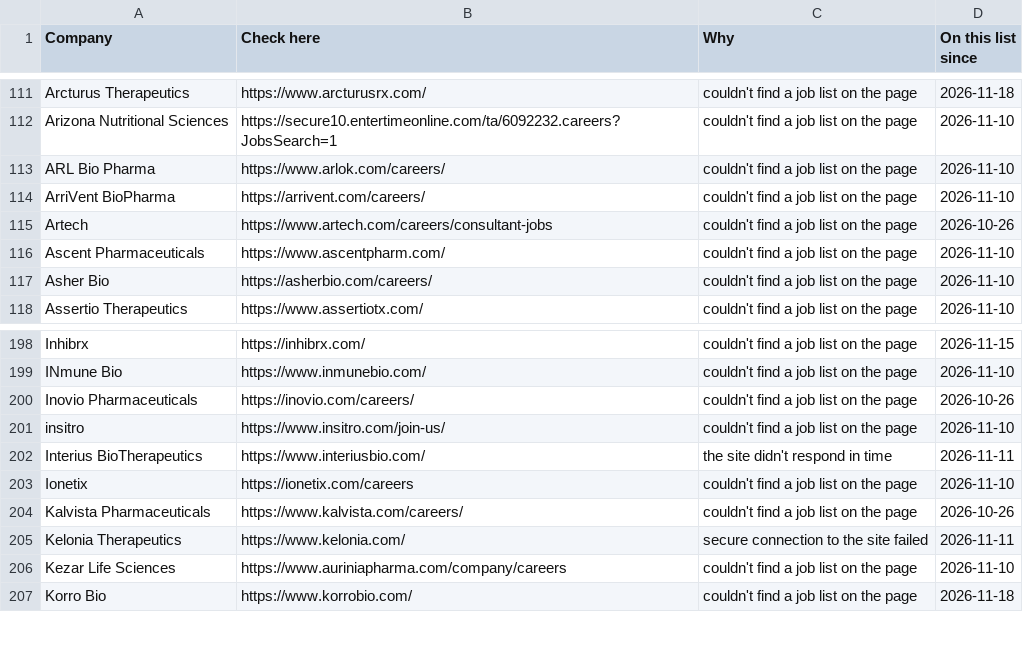
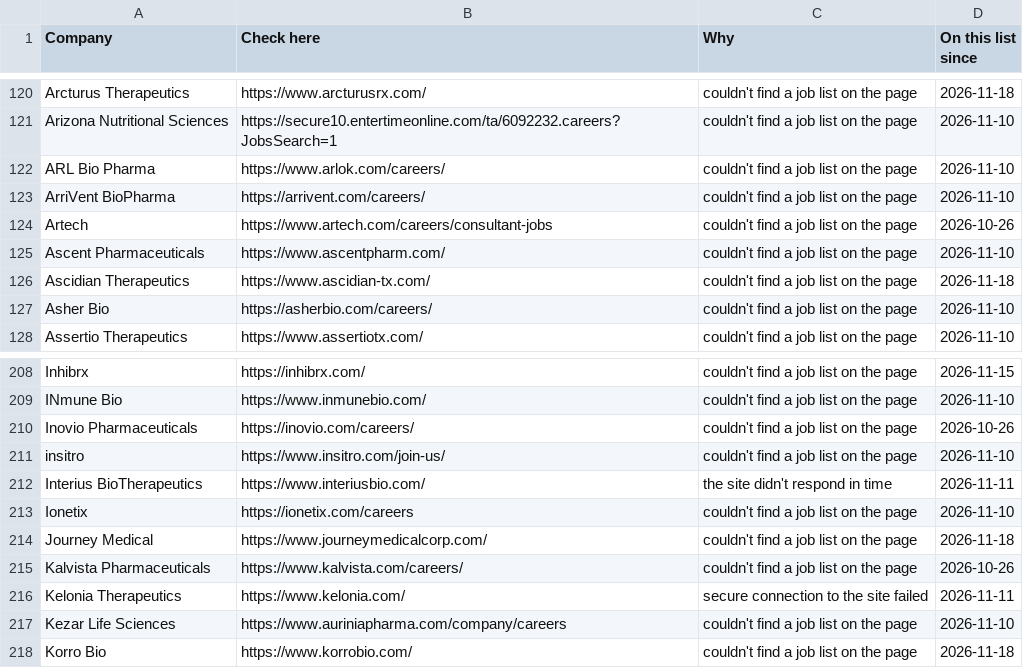
Before and after one commit to arkit-reg/Job_Watch_21, a CSV file: manual_check.csv, drawn as a sheet; only a part is shown, gaps mark what is left out; the diff covers the shown part only; the diff names each change by its address in the sheet, - before the commit and + after, or states it on an @@ line.

```diff
--- a/manual_check.csv
+++ b/manual_check.csv
+row 126: Ascidian Therapeutics | https://www.ascidian-tx.com/ | couldn't find a job list on the page | 2026-11-18
+row 214: Journey Medical | https://www.journeymedicalcorp.com/ | couldn't find a job list on the page | 2026-11-18
```
Also changed, not shown: 9 added rows elsewhere in this file, jobs_log.csv, 1 other file.
